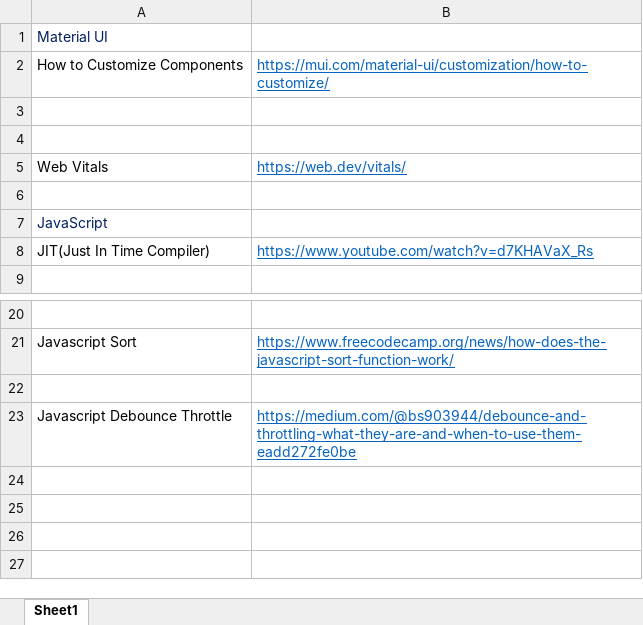
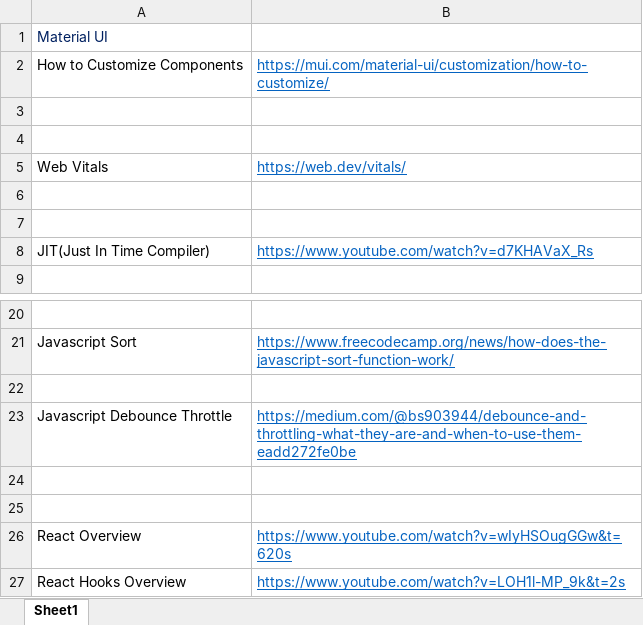
Before and after one commit to saranjbule/Notes, an Excel workbook: Web Dev/Articles.xlsx, sheet Sheet1, drawn as a sheet; only a part is shown, gaps mark what is left out; values as stored, in another font and other column widths than the file's, no borders; the diff names each change by its address in the sheet, - before the commit and + after, or states it on an @@ line.

```diff
--- a/Web Dev/Articles.xlsx (sheet Sheet1)
+++ b/Web Dev/Articles.xlsx (sheet Sheet1)
-A7: JavaScript
+A7: (empty)
+row 24: (empty)
+row 25: (empty)
+row 26: React Overview | https://www.youtube.com/watch?v=wIyHSOugGGw&t=620s
+row 27: React Hooks Overview | https://www.youtube.com/watch?v=LOH1l-MP_9k&t=2s
```
Also changed, not shown: System Architecture/Article.xlsx, 35 other files.
